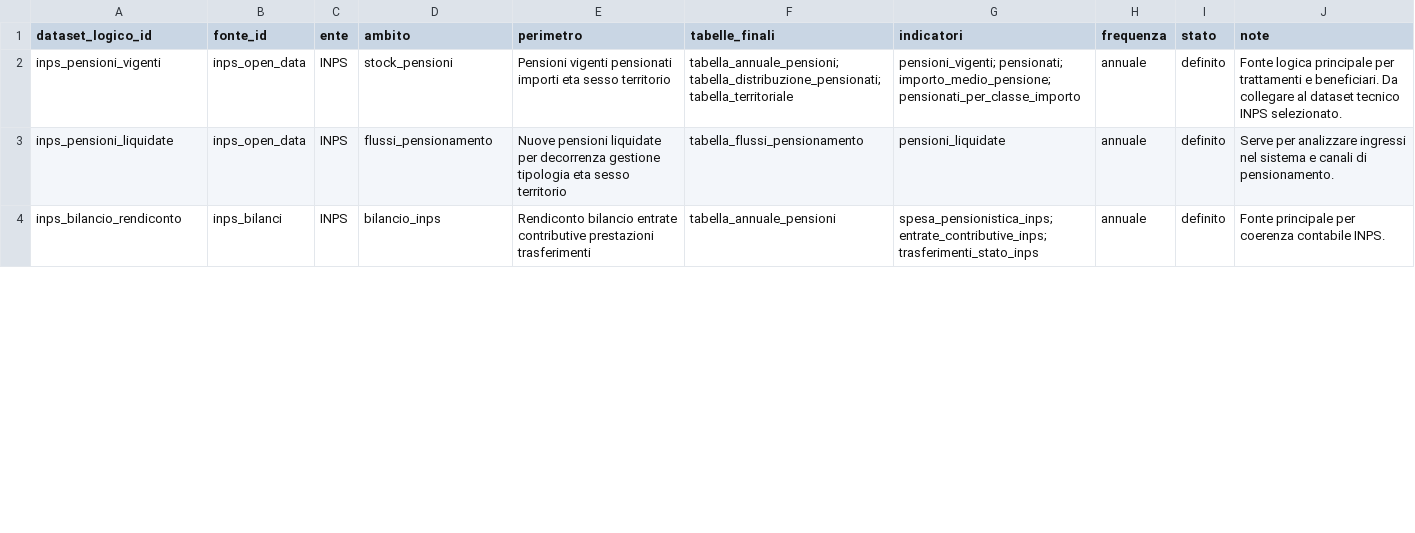
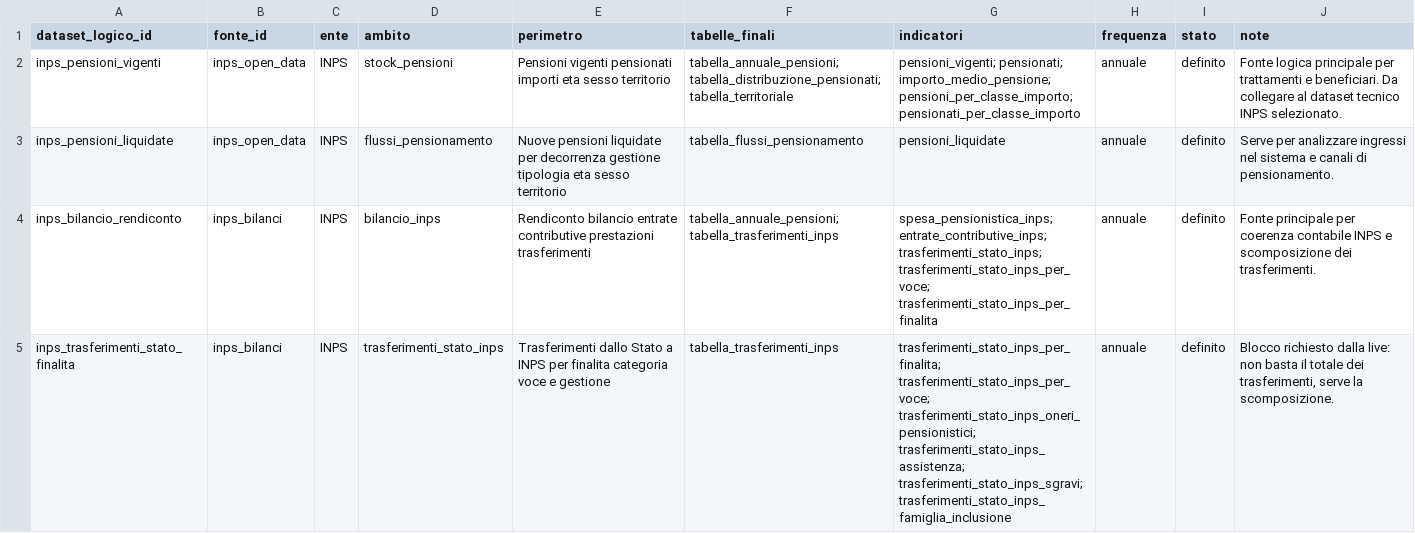
Before and after one commit to NazarenoLecis/pensioni_italia, a CSV file: metadata/dataset_attesi.csv, drawn as a sheet; only a part is shown; the diff covers the shown part only.

Commit message:
Estendi dataset attesi su trasferimenti e distribuzioni

```diff
--- a/metadata/dataset_attesi.csv
+++ b/metadata/dataset_attesi.csv
@@ -1,4 +1,5 @@
 dataset_logico_id,fonte_id,ente,ambito,perimetro,tabelle_finali,indicatori,frequenza,stato,note
-inps_pensioni_vigenti,inps_open_data,INPS,stock_pensioni,"Pensioni vigenti pensionati importi eta sesso territorio","tabella_annuale_pensioni; tabella_distribuzione_pensionati; tabella_territoriale","pensioni_vigenti; pensionati; importo_medio_pensione; pensionati_per_classe_importo",annuale,definito,"Fonte logica principale per trattamenti e beneficiari. Da collegare al dataset tecnico INPS selezionato."
+inps_pensioni_vigenti,inps_open_data,INPS,stock_pensioni,"Pensioni vigenti pensionati importi eta sesso territorio","tabella_annuale_pensioni; tabella_distribuzione_pensionati; tabella_territoriale","pensioni_vigenti; pensionati; importo_medio_pensione; pensioni_per_classe_importo; pensionati_per_classe_importo",annuale,definito,"Fonte logica principale per trattamenti e beneficiari. Da collegare al dataset tecnico INPS selezionato."
 inps_pensioni_liquidate,inps_open_data,INPS,flussi_pensionamento,"Nuove pensioni liquidate per decorrenza gestione tipologia eta sesso territorio",tabella_flussi_pensionamento,pensioni_liquidate,annuale,definito,"Serve per analizzare ingressi nel sistema e canali di pensionamento."
-inps_bilancio_rendiconto,inps_bilanci,INPS,bilancio_inps,"Rendiconto bilancio entrate contributive prestazioni trasferimenti",tabella_annuale_pensioni,"spesa_pensionistica_inps; entrate_contributive_inps; trasferimenti_stato_inps",annuale,definito,"Fonte principale per coerenza contabile INPS."
+inps_bilancio_rendiconto,inps_bilanci,INPS,bilancio_inps,"Rendiconto bilancio entrate contributive prestazioni trasferimenti","tabella_annuale_pensioni; tabella_trasferimenti_inps","spesa_pensionistica_inps; entrate_contributive_inps; trasferimenti_stato_inps; trasferimenti_stato_inps_per_voce; trasferimenti_stato_inps_per_finalita",annuale,definito,"Fonte principale per coerenza contabile INPS e scomposizione dei trasferimenti."
+inps_trasferimenti_stato_finalita,inps_bilanci,INPS,trasferimenti_stato_inps,"Trasferimenti dallo Stato a INPS per finalita categoria voce e gestione",tabella_trasferimenti_inps,"trasferimenti_stato_inps_per_finalita; trasferimenti_stato_inps_per_voce; trasferimenti_stato_inps_oneri_pensionistici; trasferimenti_stato_inps_assistenza; trasferimenti_stato_inps_sgravi; trasferimenti_stato_inps_famiglia_inclusione",annuale,definito,"Blocco richiesto dalla live: non basta il totale dei trasferimenti, serve la scomposizione."
```
Also changed, not shown: 2 added rows and 6 edited cells elsewhere in this file.
